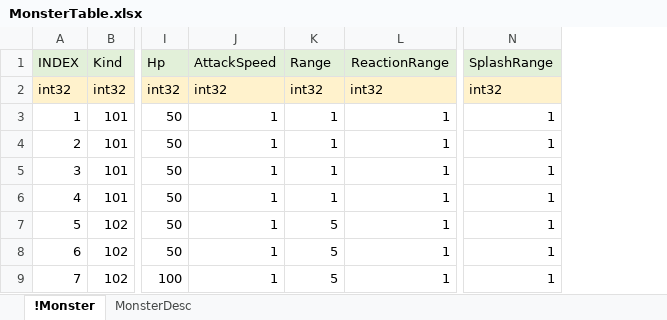
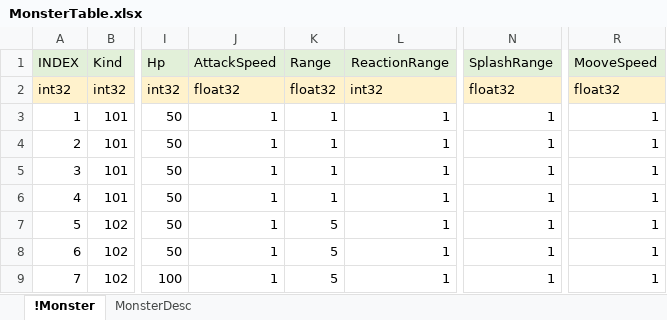
Before and after one commit to EpicRocket/SProject, an Excel workbook: XLSX/MonsterTable.xlsx, sheet !Monster, drawn as a sheet; only a part is shown, gaps mark what is left out; values as stored, in another font and other column widths than the file's, no borders; the diff names each change by its address in the sheet, - before the commit and + after, or states it on an @@ line.

```diff
--- a/XLSX/MonsterTable.xlsx (sheet !Monster)
+++ b/XLSX/MonsterTable.xlsx (sheet !Monster)
+column R (MooveSpeed), rows 2-9: float32 | 1 | 1 | 1 | 1 | 1 | 1 | 1
-J2 (AttackSpeed): int32
+J2 (AttackSpeed): float32
-K2 (Range): int32
+K2 (Range): float32
-N2 (SplashRange): int32
+N2 (SplashRange): float32
```
Also changed, not shown: sheet MonsterDesc, XLSX/ConstTable.xlsx, XLSX/TowerTable.xlsx.
